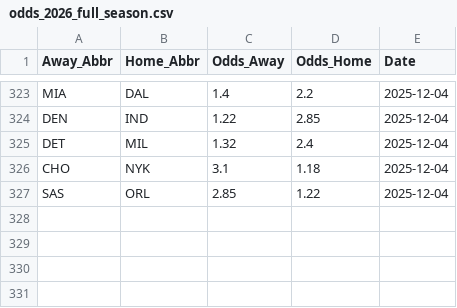
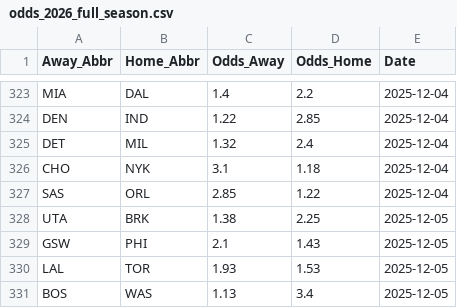
Before and after one commit to Ricky0627/NBA-AI-Betting-System, a CSV file: odds_2026_full_season.csv, drawn as a sheet; only a part is shown, gaps mark what is left out.

```diff
--- a/odds_2026_full_season.csv
+++ b/odds_2026_full_season.csv
@@ -327 +327,5 @@ CHO,NYK,3.1,1.18,2025-12-04
 SAS,ORL,2.85,1.22,2025-12-04
+UTA,BRK,1.38,2.25,2025-12-05
+GSW,PHI,2.1,1.43,2025-12-05
+LAL,TOR,1.93,1.53,2025-12-05
+BOS,WAS,1.13,3.4,2025-12-05
```
Also changed, not shown: 1 other file.
